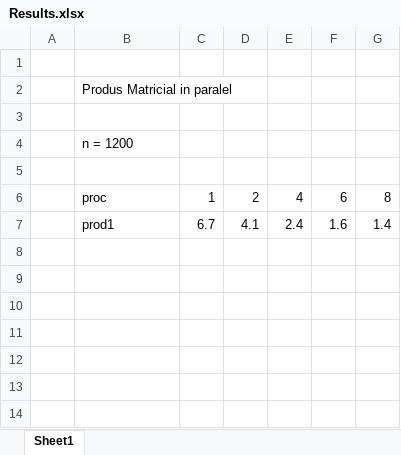
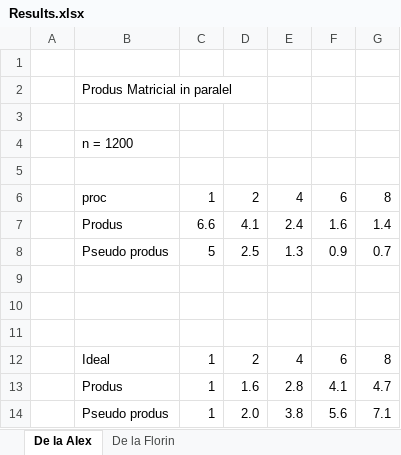
Before and after one commit to florinasavei/mi-unitbv, an Excel workbook: ParalelProgramming/FlorinAsavei/Lab4/Results.xlsx, sheet De la Alex, drawn as a sheet; values as stored, in another font and other column widths than the file's, no borders; charts and pictures not drawn; the diff names each change by its address in the sheet, - before the commit and + after, or states it on an @@ line.

```diff
--- a/ParalelProgramming/FlorinAsavei/Lab4/Results.xlsx (sheet De la Alex)
+++ b/ParalelProgramming/FlorinAsavei/Lab4/Results.xlsx (sheet De la Alex)
-sheet tab: Sheet1
+sheet tab: De la Alex
+sheet tab: De la Florin
-B7: prod1
+B7: Produs
-C7: 6.7
+C7: 6.6
+row 8:  | Pseudo produs | 5 | 2.5 | 1.3 | 0.9 | 0.7
+row 9: (empty)
+row 10: (empty)
+row 11: (empty)
+row 12:  | Ideal | 1 | 2 | 4 | 6 | 8
+row 13:  | Produs | 1 | 1.6 | 2.8 | 4.1 | 4.7
+row 14:  | Pseudo produs | 1 | 2.0 | 3.8 | 5.6 | 7.1
```
Also changed, not shown: charts or pictures, 13 other files.
